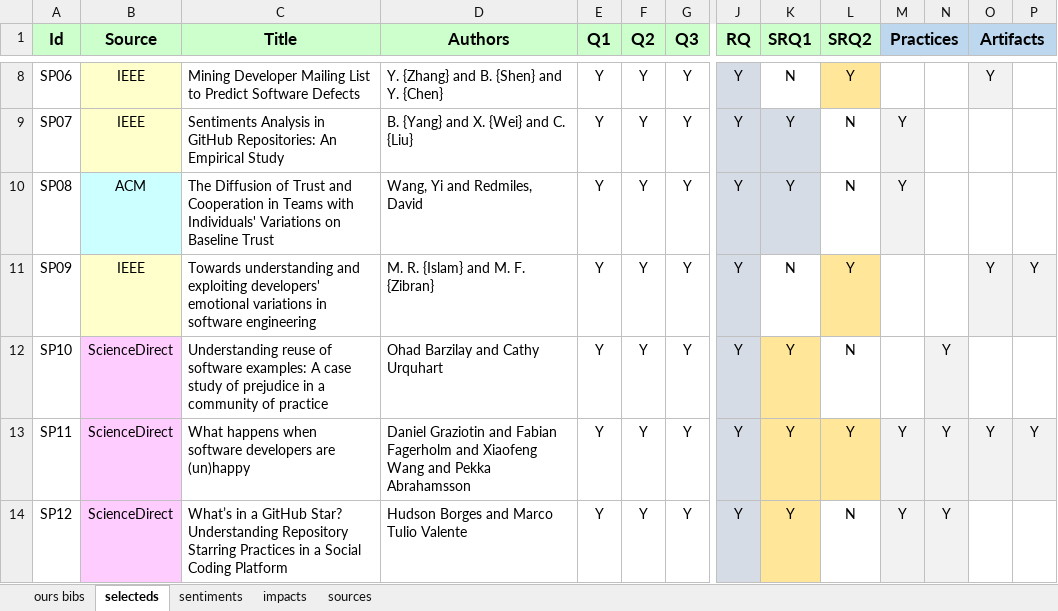
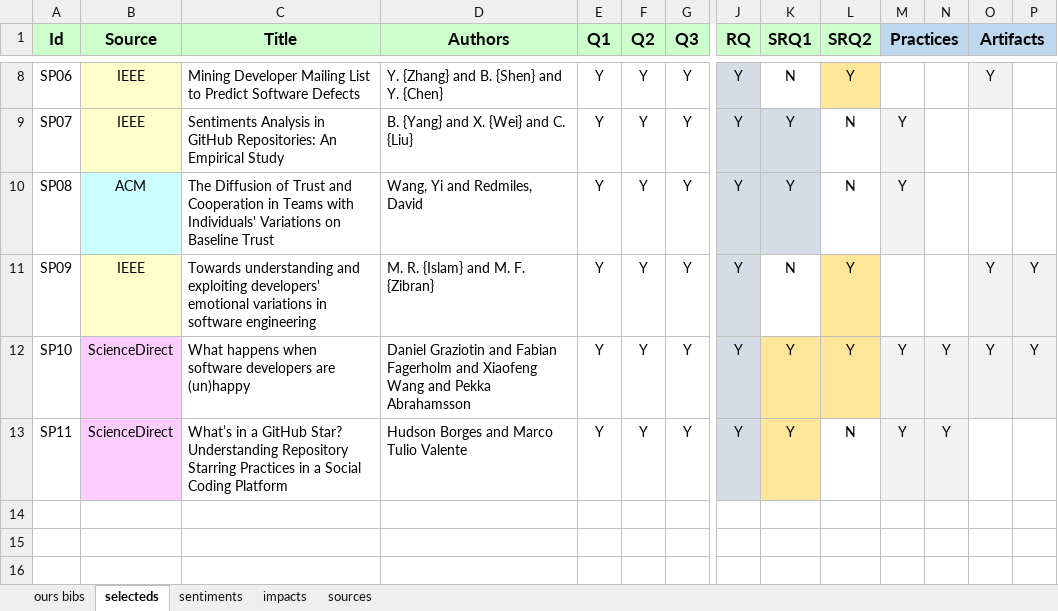
Before and after one commit to impactsentimentanalysis/iceis2020, an Excel workbook: DevelopersSentiments.xlsx, sheet selecteds, drawn as a sheet; only a part is shown, gaps mark what is left out; values as stored, in another font and other column widths than the file's, no borders; rows hold the shown columns only; the diff names each change by its address in the sheet, - before the commit and + after, or states it on an @@ line.

```diff
--- a/DevelopersSentiments.xlsx (sheet selecteds)
+++ b/DevelopersSentiments.xlsx (sheet selecteds)
-C12 (Title): Understanding reuse of software examples: A case study of prejudice in a community of practice
+C12 (Title): What happens when software developers are (un)happy
-D12 (Authors): Ohad Barzilay and Cathy Urquhart
+D12 (Authors): Daniel Graziotin and Fabian Fagerholm and Xiaofeng Wang and Pekka Abrahamsson
-L12 (SRQ2): N
+L12 (SRQ2): Y
-L12 fill: none
+L12 fill: #FFE699
-M12 (Practices): (empty)
+M12 (Practices): Y
-M12 fill: none
+M12 fill: #F2F2F2
-O12 (Artifacts): (empty)
+O12 (Artifacts): Y
-O12:P12 fill: none
+O12:P12 fill: #F2F2F2
-P12: (empty)
+P12: Y
-C13 (Title): What happens when software developers are (un)happy
+C13 (Title): What’s in a GitHub Star? Understanding Repository Starring Practices in a Social Coding Platform
-D13 (Authors): Daniel Graziotin and Fabian Fagerholm and Xiaofeng Wang and Pekka Abrahamsson
+D13 (Authors): Hudson Borges and Marco Tulio Valente
-L13 (SRQ2): Y
+L13 (SRQ2): N
-L13 fill: #FFE699
+L13 fill: none
-O13 (Artifacts): Y
+O13 (Artifacts): (empty)
-O13:P13 fill: #F2F2F2
+O13:P13 fill: none
-P13: Y
+P13: (empty)
-row 14: SP12 | ScienceDirect | What’s in a GitHub Star? Understanding Repository Starring Practices in a Social Coding Platform | Hudson Borges and Marco Tulio Valente | Y | Y | Y | Y | Y | N | Y | Y
```
Also changed, not shown: sheet sources, sheet impacts, sheet sentiments, sheet ours bibs, formulas that keep their value, charts or pictures.
